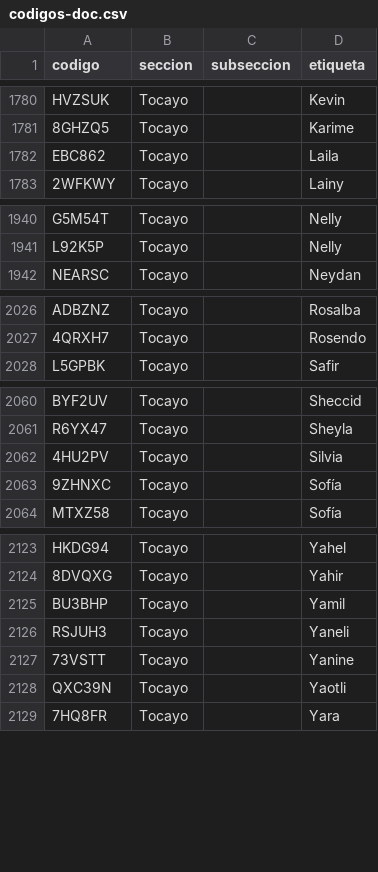
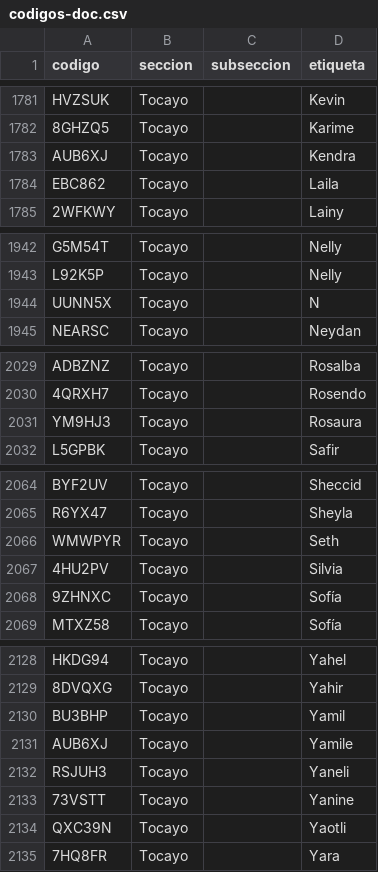
Before and after one commit to chequezeki/espacio-unam-codigos, a CSV file: datos/codigos-doc.csv, drawn as a sheet; only a part is shown, gaps mark what is left out; the diff covers the shown part only; the diff names each change by its address in the sheet, - before the commit and + after, or states it on an @@ line.

```diff
--- a/datos/codigos-doc.csv
+++ b/datos/codigos-doc.csv
+row 1783: AUB6XJ | Tocayo |  | Kendra
+row 1944: UUNN5X | Tocayo |  | N
+row 2031: YM9HJ3 | Tocayo |  | Rosaura
+row 2066: WMWPYR | Tocayo |  | Seth
+row 2131: AUB6XJ | Tocayo |  | Yamile
```
Also changed, not shown: 22 added rows, 3 removed rows, 3 moved rows and 1 edited cell elsewhere in this file, 12 other files.
